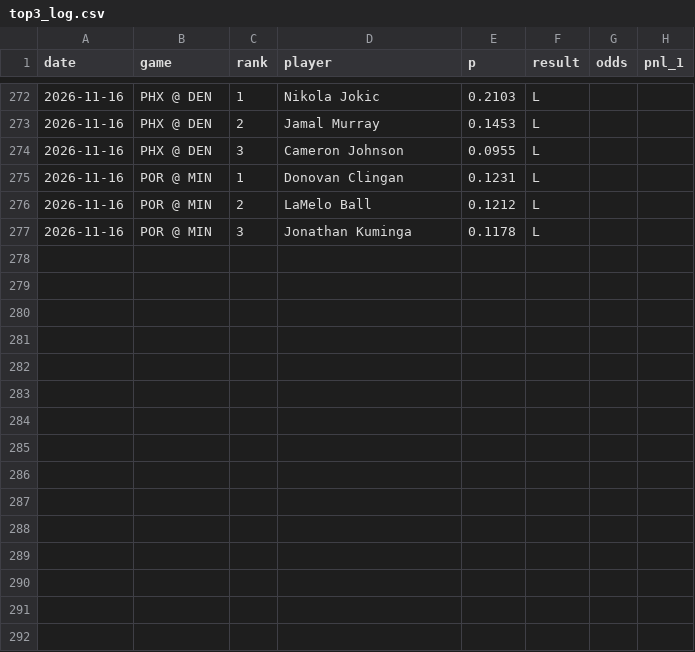
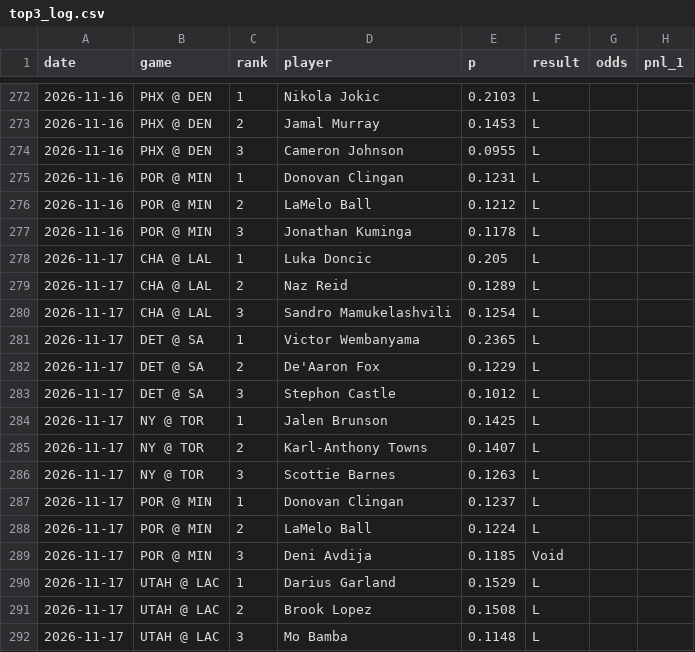
Before and after one commit to babybro652-cmd/Defined-Risk-Trading, a CSV file: analysis/nba/out/top3_log.csv, drawn as a sheet; only a part is shown, gaps mark what is left out; the diff names each change by its address in the sheet, - before the commit and + after, or states it on an @@ line.

```diff
--- a/analysis/nba/out/top3_log.csv
+++ b/analysis/nba/out/top3_log.csv
+row 278: 2026-11-17 | CHA @ LAL | 1 | Luka Doncic | 0.205 | L
+row 279: 2026-11-17 | CHA @ LAL | 2 | Naz Reid | 0.1289 | L
+row 280: 2026-11-17 | CHA @ LAL | 3 | Sandro Mamukelashvili | 0.1254 | L
+row 281: 2026-11-17 | DET @ SA | 1 | Victor Wembanyama | 0.2365 | L
+row 282: 2026-11-17 | DET @ SA | 2 | De'Aaron Fox | 0.1229 | L
+row 283: 2026-11-17 | DET @ SA | 3 | Stephon Castle | 0.1012 | L
+row 284: 2026-11-17 | NY @ TOR | 1 | Jalen Brunson | 0.1425 | L
+row 285: 2026-11-17 | NY @ TOR | 2 | Karl-Anthony Towns | 0.1407 | L
+row 286: 2026-11-17 | NY @ TOR | 3 | Scottie Barnes | 0.1263 | L
+row 287: 2026-11-17 | POR @ MIN | 1 | Donovan Clingan | 0.1237 | L
+row 288: 2026-11-17 | POR @ MIN | 2 | LaMelo Ball | 0.1224 | L
+row 289: 2026-11-17 | POR @ MIN | 3 | Deni Avdija | 0.1185 | Void
+row 290: 2026-11-17 | UTAH @ LAC | 1 | Darius Garland | 0.1529 | L
+row 291: 2026-11-17 | UTAH @ LAC | 2 | Brook Lopez | 0.1508 | L
+row 292: 2026-11-17 | UTAH @ LAC | 3 | Mo Bamba | 0.1148 | L
```
Also changed, not shown: analysis/first_events/log.csv, analysis/nba/out/cheatsheet/tipproj_log.csv, 32 other files.
